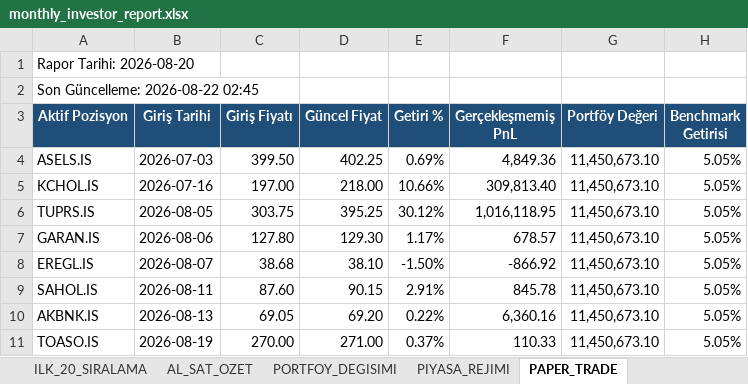
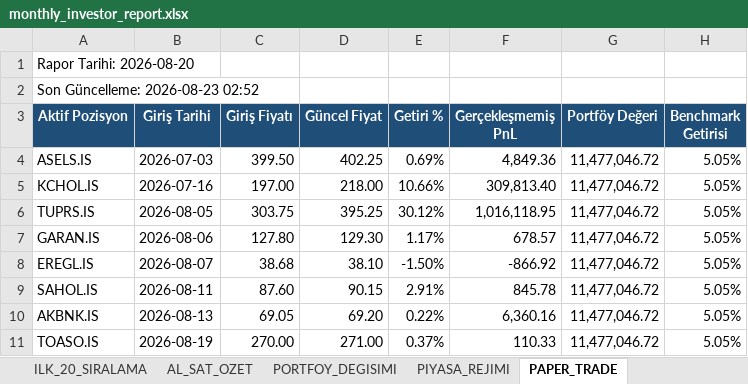
Before and after one commit to IRequelm/BIST-RankingBot, an Excel workbook: results/monthly_investor_report.xlsx, sheet PAPER_TRADE, drawn as a sheet; values as stored, in another font and other column widths than the file's, no borders; the diff names each change by its address in the sheet, - before the commit and + after, or states it on an @@ line.

```diff
--- a/results/monthly_investor_report.xlsx (sheet PAPER_TRADE)
+++ b/results/monthly_investor_report.xlsx (sheet PAPER_TRADE)
-A2 (Aktif Pozisyon): Son Güncelleme: 2026-08-22 02:45
+A2 (Aktif Pozisyon): Son Güncelleme: 2026-08-23 02:52
-G4:G11 (Portföy Değeri): 11,450,673.10
+G4:G11 (Portföy Değeri): 11,477,046.72
```
Also changed, not shown: sheet PIYASA_REJIMI, sheet AL_SAT_OZET, sheet PORTFOY_DEGISIMI, sheet YONETICI_OZETI, sheet ILK_20_SIRALAMA, sheet PORTFOY_ONERISI, reports/latest_one_month_follow_up.xlsx, reports/one_month_follow_up.xlsx, 42 other files.
